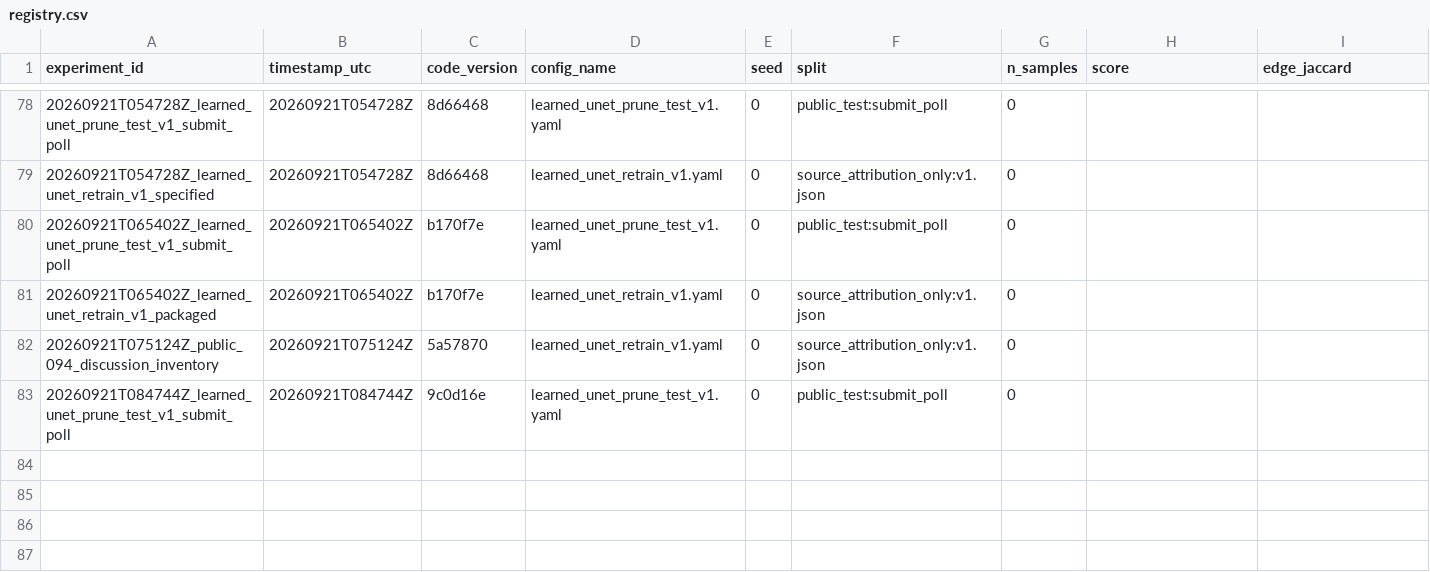
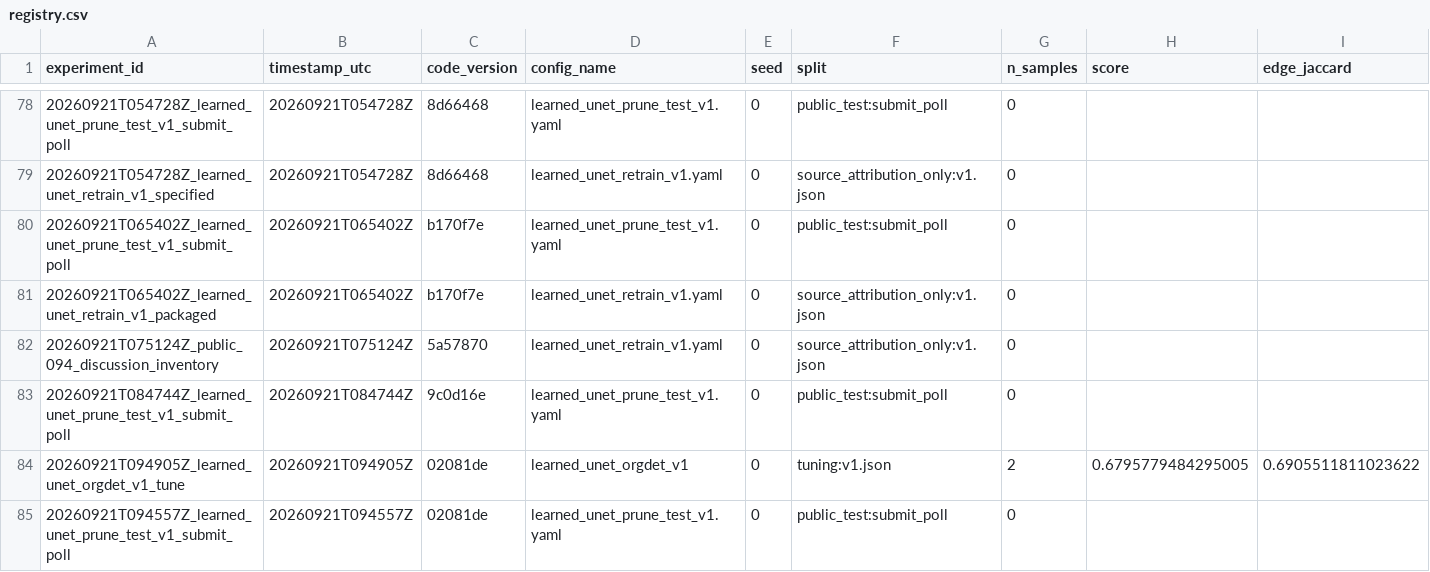
Before and after one commit to mehdizafari1995/Biohub_Cell_Tracking, a CSV file: Biohub_Cell_Tracking/experiments/registry.csv, drawn as a sheet; only a part is shown, gaps mark what is left out; rows hold the shown columns only; the diff names each change by its address in the sheet, - before the commit and + after, or states it on an @@ line.

```diff
--- a/Biohub_Cell_Tracking/experiments/registry.csv
+++ b/Biohub_Cell_Tracking/experiments/registry.csv
+row 84: 20260921T094905Z_learned_unet_orgdet_v1_tune | 20260921T094905Z | 02081de | learned_unet_orgdet_v1 | 0 | tuning:v1.json | 2 | 0.6795779484295005 | 0.6905511811023622
+row 85: 20260921T094557Z_learned_unet_prune_test_v1_submit_poll | 20260921T094557Z | 02081de | learned_unet_prune_test_v1.yaml | 0 | public_test:submit_poll | 0
```
Also changed, not shown: Biohub_Cell_Tracking/reports/submission_ledger.csv, 23 other files.
